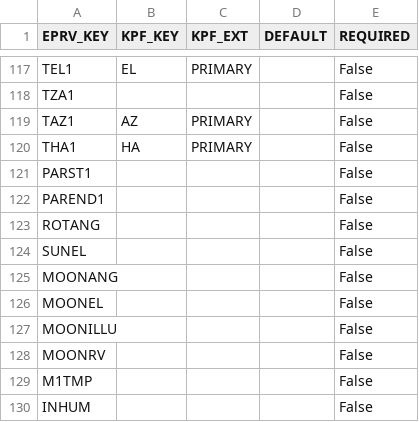
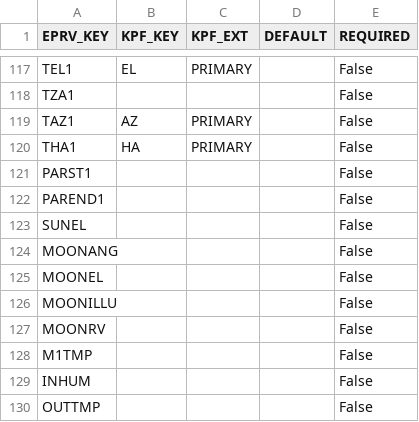
Before and after one commit to Keck-DataReductionPipelines/KPF-Pipeline, a CSV file: kpfpipe/data_models/config/header-map.csv, drawn as a sheet; only a part is shown, gaps mark what is left out; the shorter side is filled out with more unchanged rows; the diff names each change by its address in the sheet, - before the commit and + after, or states it on an @@ line.

```diff
--- a/kpfpipe/data_models/config/header-map.csv
+++ b/kpfpipe/data_models/config/header-map.csv
-row 123: ROTANG |  |  |  | False
```
Also changed, not shown: docs/source/data_products/PRIMARY-keywords.csv, kpfpipe/quality_control/config/Telemetry-applicability.csv, 7 other files.
